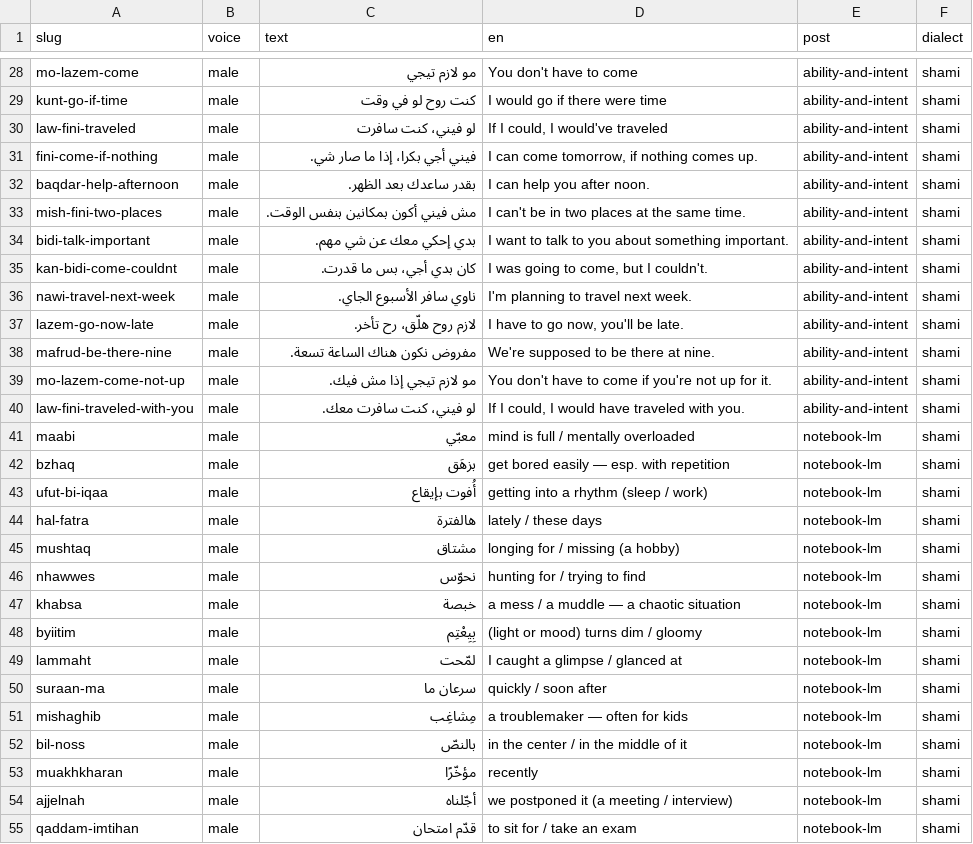
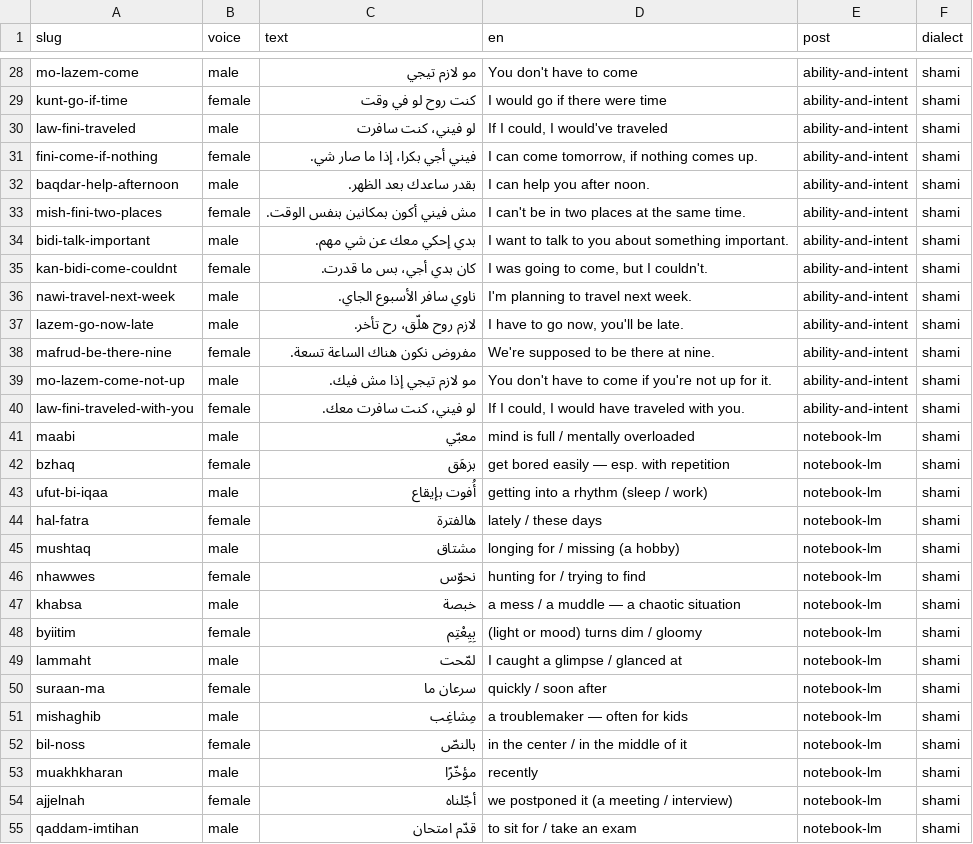
Before and after one commit to DewofyourYouth/dailyderja, a CSV file: missing-audio.csv, drawn as a sheet; only a part is shown, gaps mark what is left out; the diff covers the shown part only; the diff names each change by its address in the sheet, - before the commit and + after, or states it on an @@ line.

```diff
--- a/missing-audio.csv
+++ b/missing-audio.csv
-B29 (voice): male
+B29 (voice): female
-B31 (voice): male
+B31 (voice): female
-B33 (voice): male
+B33 (voice): female
-B35 (voice): male
+B35 (voice): female
-B38 (voice): male
+B38 (voice): female
-B40 (voice): male
+B40 (voice): female
-B42 (voice): male
+B42 (voice): female
-B44 (voice): male
+B44 (voice): female
-B46 (voice): male
+B46 (voice): female
-B48 (voice): male
+B48 (voice): female
-B50 (voice): male
+B50 (voice): female
-B52 (voice): male
+B52 (voice): female
-B54 (voice): male
+B54 (voice): female
```
Also changed, not shown: 36 edited cells elsewhere in this file, 15 other files.
